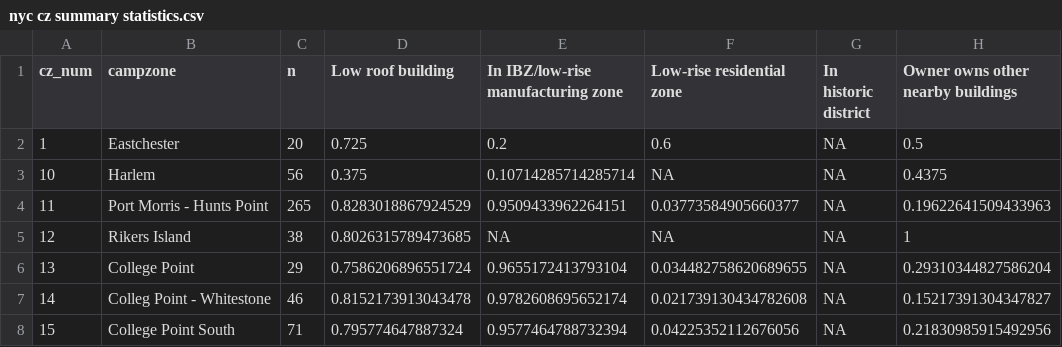
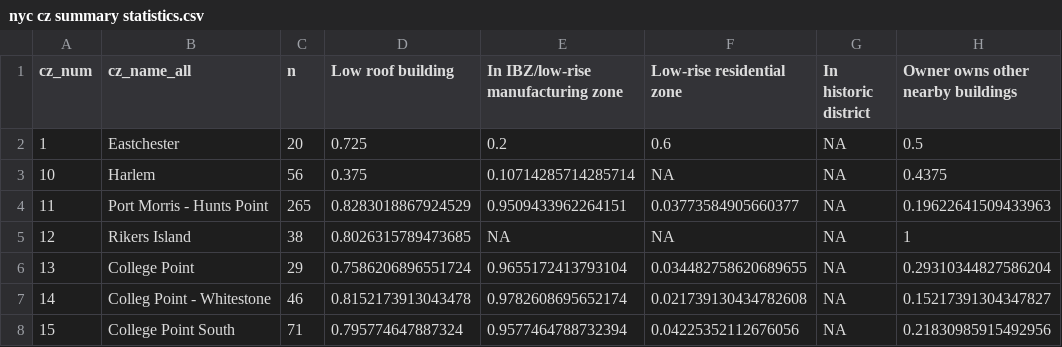
Before and after one commit to reti-local-power/campaign-zone-map, a CSV file: data-prep/nyc cz summary statistics.csv, drawn as a sheet; only a part is shown; the diff names each change by its address in the sheet, - before the commit and + after, or states it on an @@ line.

Commit message:
relocate campzone string name creation to the 3rd script instead of the 4th

```diff
--- a/data-prep/nyc cz summary statistics.csv
+++ b/data-prep/nyc cz summary statistics.csv
-B1: campzone
+B1: cz_name_all
```
Also changed, not shown: 5 other files.
